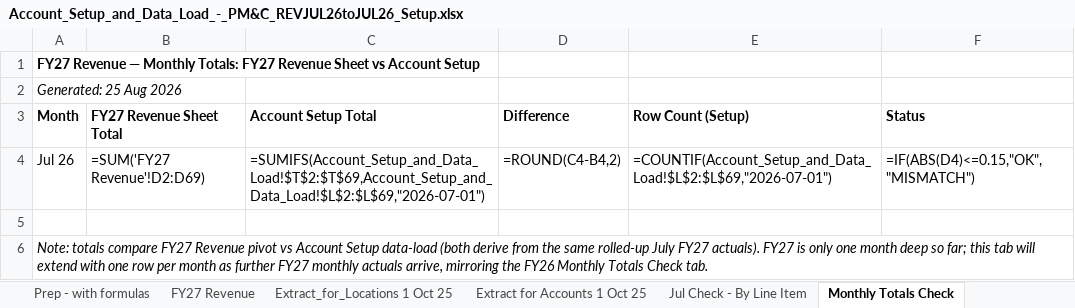
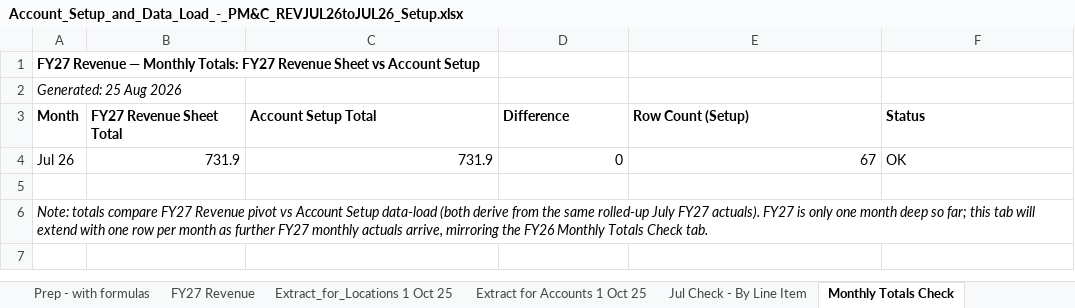
Before and after one commit to itschriswang/Monthly-Revenue-Uploads, an Excel workbook: Account_Setup_and_Data_Load_-_PM&C_REVJUL26toJUL26_Setup.xlsx, sheet Monthly Totals Check, drawn as a sheet; values as stored, in another font and other column widths than the file's, no borders; formulas without a stored value are shown as written; the diff names each change by its address in the sheet, - before the commit and + after, or states it on an @@ line.

```diff
--- a/Account_Setup_and_Data_Load_-_PM&C_REVJUL26toJUL26_Setup.xlsx (sheet Monthly Totals Check)
+++ b/Account_Setup_and_Data_Load_-_PM&C_REVJUL26toJUL26_Setup.xlsx (sheet Monthly Totals Check)
-B4 (FY27 Revenue Sheet Total): =SUM('FY27 Revenue'!D2:D69)
+B4 (FY27 Revenue Sheet Total): 731.9
-C4 (Account Setup Total): =SUMIFS(Account_Setup_and_Data_Load!$T$2:$T$69,Account_Setup_and_Data_Load!$L$2:$L$69,"2026-07-01")
+C4 (Account Setup Total): 731.9
-D4 (Difference): =ROUND(C4-B4,2)
+D4 (Difference): 0
-E4 (Row Count (Setup)): =COUNTIF(Account_Setup_and_Data_Load!$L$2:$L$69,"2026-07-01")
+E4 (Row Count (Setup)): 67
-F4 (Status): =IF(ABS(D4)<=0.15,"OK","MISMATCH")
+F4 (Status): OK
```
Also changed, not shown: sheet Prep - with formulas, sheet Account_Setup_and_Data_Load, sheet Jul Check - By Line Item, sheet FY27 Revenue.
